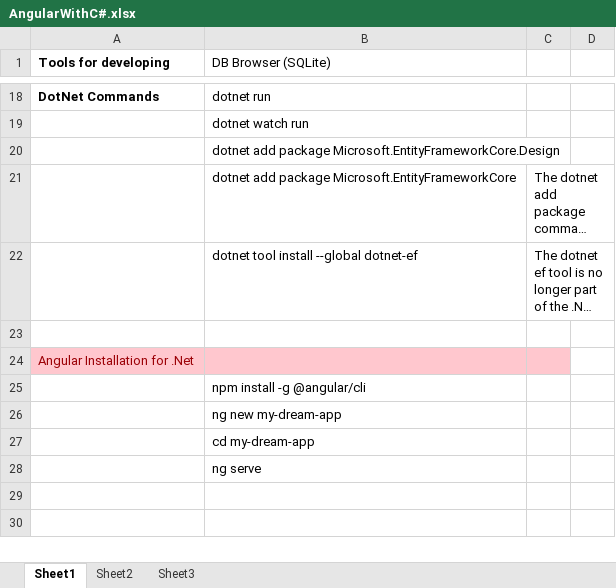
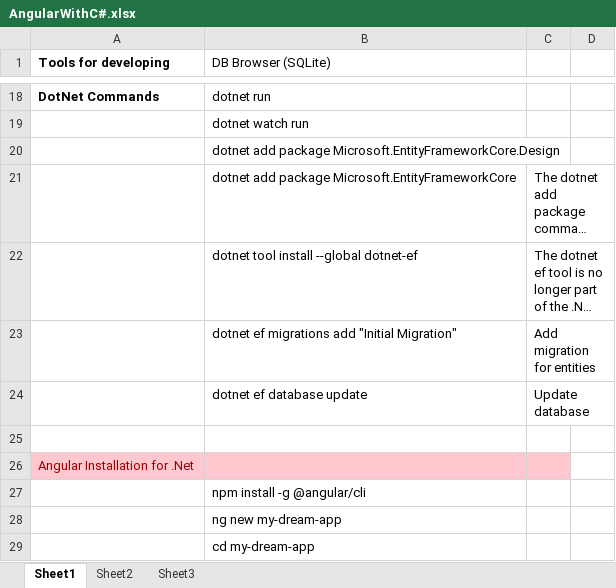
Before and after one commit to vladosfi/Angular-BS, an Excel workbook: AngularWithC#.xlsx, sheet Sheet1, drawn as a sheet; only a part is shown, gaps mark what is left out; the shorter side is filled out with more unchanged rows; long unchanged cells end in …; values as stored, in another font and other column widths than the file's, no borders; the diff names each change by its address in the sheet, - before the commit and + after, or states it on an @@ line.

```diff
--- a/AngularWithC#.xlsx (sheet Sheet1)
+++ b/AngularWithC#.xlsx (sheet Sheet1)
+row 23:  | dotnet ef migrations add "Initial Migration" | Add migration for entities
+row 24:  | dotnet ef database update | Update database
```
Also changed, not shown: 15 other files.
